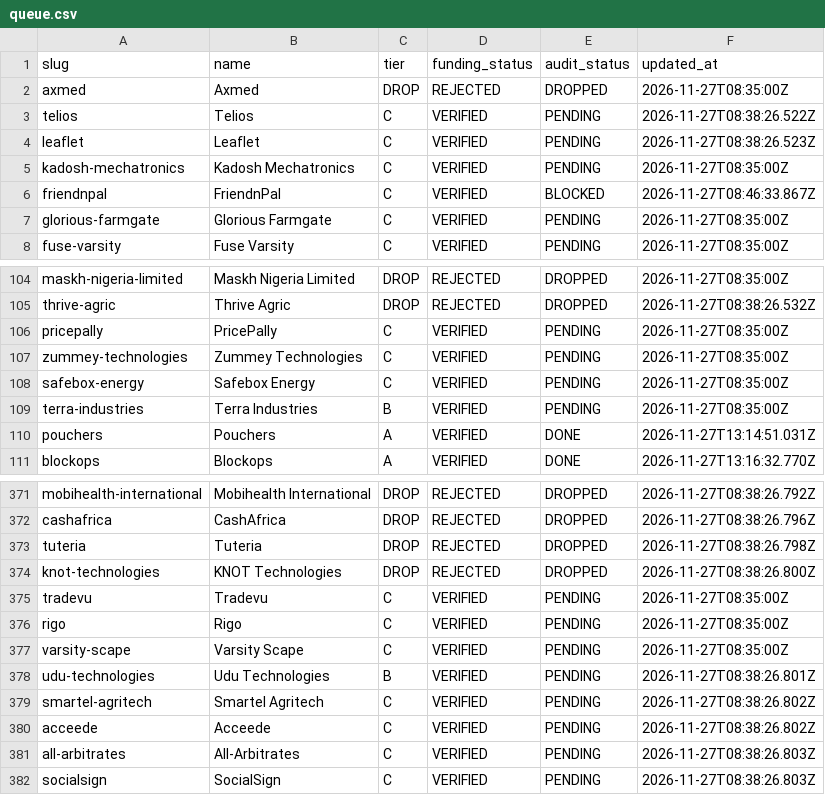
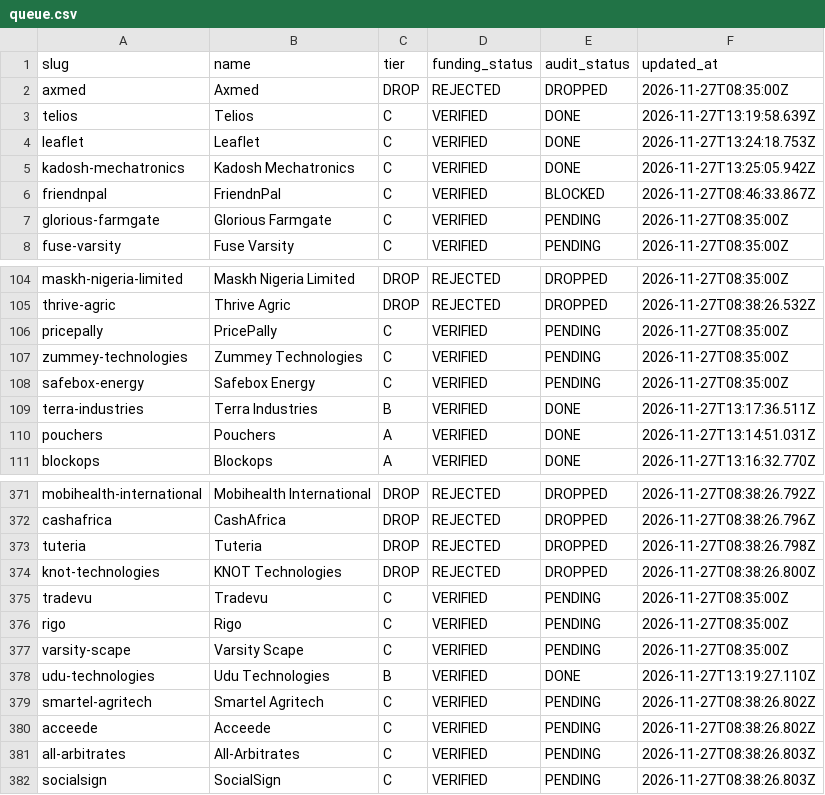
Before and after one commit to Mike-Gbenlandia/3-startup-prospect, a CSV file: state/queue.csv, drawn as a sheet; only a part is shown, gaps mark what is left out.

Commit message:
Phase 4 Batch 3: audit terra-industries, udu-technologies, telios, leaflet, kadosh-mechatronics (20 DONE)

```diff
--- a/state/queue.csv
+++ b/state/queue.csv
@@ -2,5 +2,5 @@ slug,name,tier,funding_status,audit_status,updated_at
 axmed,Axmed,DROP,REJECTED,DROPPED,2026-11-27T08:35:00Z
-telios,Telios,C,VERIFIED,PENDING,2026-11-27T08:38:26.522Z
-leaflet,Leaflet,C,VERIFIED,PENDING,2026-11-27T08:38:26.523Z
-kadosh-mechatronics,Kadosh Mechatronics,C,VERIFIED,PENDING,2026-11-27T08:35:00Z
+telios,Telios,C,VERIFIED,DONE,2026-11-27T13:19:58.639Z
+leaflet,Leaflet,C,VERIFIED,DONE,2026-11-27T13:24:18.753Z
+kadosh-mechatronics,Kadosh Mechatronics,C,VERIFIED,DONE,2026-11-27T13:25:05.942Z
 friendnpal,FriendnPal,C,VERIFIED,BLOCKED,2026-11-27T08:46:33.867Z
@@ -108,3 +108,3 @@ zummey-technologies,Zummey Technologies,C,VERIFIED,PENDING,2026-11-27T08:35:00Z
 safebox-energy,Safebox Energy,C,VERIFIED,PENDING,2026-11-27T08:35:00Z
-terra-industries,Terra Industries,B,VERIFIED,PENDING,2026-11-27T08:35:00Z
+terra-industries,Terra Industries,B,VERIFIED,DONE,2026-11-27T13:17:36.511Z
 pouchers,Pouchers,A,VERIFIED,DONE,2026-11-27T13:14:51.031Z
@@ -377,3 +377,3 @@ rigo,Rigo,C,VERIFIED,PENDING,2026-11-27T08:35:00Z
 varsity-scape,Varsity Scape,C,VERIFIED,PENDING,2026-11-27T08:35:00Z
-udu-technologies,Udu Technologies,B,VERIFIED,PENDING,2026-11-27T08:38:26.801Z
+udu-technologies,Udu Technologies,B,VERIFIED,DONE,2026-11-27T13:19:27.110Z
 smartel-agritech,Smartel Agritech,C,VERIFIED,PENDING,2026-11-27T08:38:26.802Z
```
Also changed, not shown: 47 other files.
